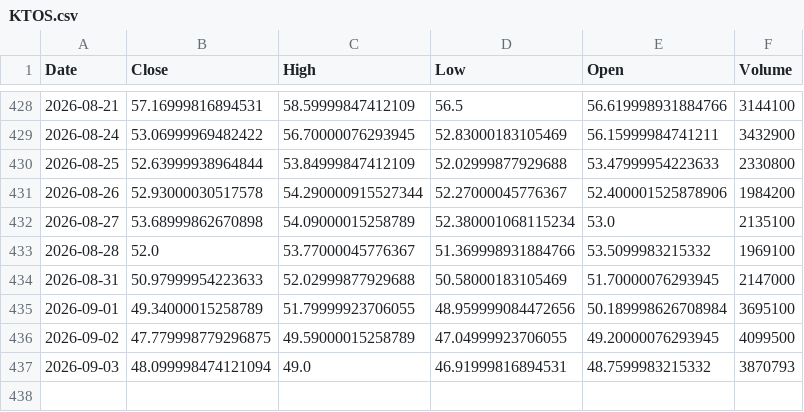
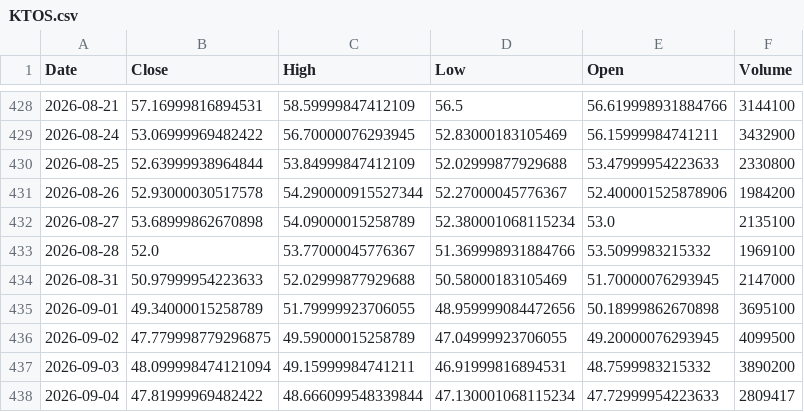
Before and after one commit to Stell0/financealerts, a CSV file: data/KTOS.csv, drawn as a sheet; only a part is shown, gaps mark what is left out.

```diff
--- a/data/KTOS.csv
+++ b/data/KTOS.csv
@@ -434,4 +434,5 @@ Date,Close,High,Low,Open,Volume
 2026-08-31,50.97999954223633,52.02999877929688,50.58000183105469,51.70000076293945,2147000
-2026-09-01,49.34000015258789,51.79999923706055,48.959999084472656,50.189998626708984,3695100
+2026-09-01,49.34000015258789,51.79999923706055,48.959999084472656,50.18999862670898,3695100
 2026-09-02,47.779998779296875,49.59000015258789,47.04999923706055,49.20000076293945,4099500
-2026-09-03,48.099998474121094,49.0,46.91999816894531,48.7599983215332,3870793
+2026-09-03,48.099998474121094,49.15999984741211,46.91999816894531,48.7599983215332,3890200
+2026-09-04,47.81999969482422,48.666099548339844,47.130001068115234,47.72999954223633,2809417
```
Also changed, not shown: data/ISRG.csv, data/RXRX.csv, 57 other files.
